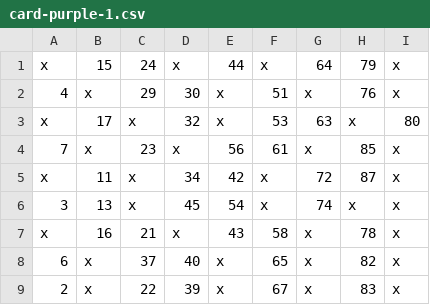
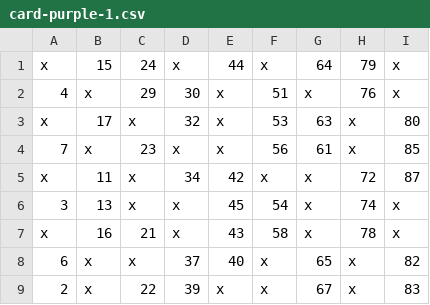
Before and after one commit to 7on9/loto-game-back, a CSV file: apps/loto-game-back/assets/data/cards/card-purple-1.csv, drawn as a sheet.

```diff
--- a/apps/loto-game-back/assets/data/cards/card-purple-1.csv
+++ b/apps/loto-game-back/assets/data/cards/card-purple-1.csv
@@ -3,7 +3,7 @@ x,15,24,x,44,x,64,79,x
 x,17,x,32,x,53,63,x,80
-7,x,23,x,56,61,x,85,x
-x,11,x,34,42,x,72,87,x
-3,13,x,45,54,x,74,x,x
+7,x,23,x,x,56,61,x,85
+x,11,x,34,42,x,x,72,87
+3,13,x,x,45,54,x,74,x
 x,16,21,x,43,58,x,78,x
-6,x,37,40,x,65,x,82,x
-2,x,22,39,x,67,x,83,x
+6,x,x,37,40,x,65,x,82
+2,x,22,39,x,x,67,x,83
```
Also changed, not shown: apps/loto-game-back/assets/data/cards/card-purple-2.csv, apps/loto-game-back/assets/data/cards/card-red-1.csv, 15 other files.
